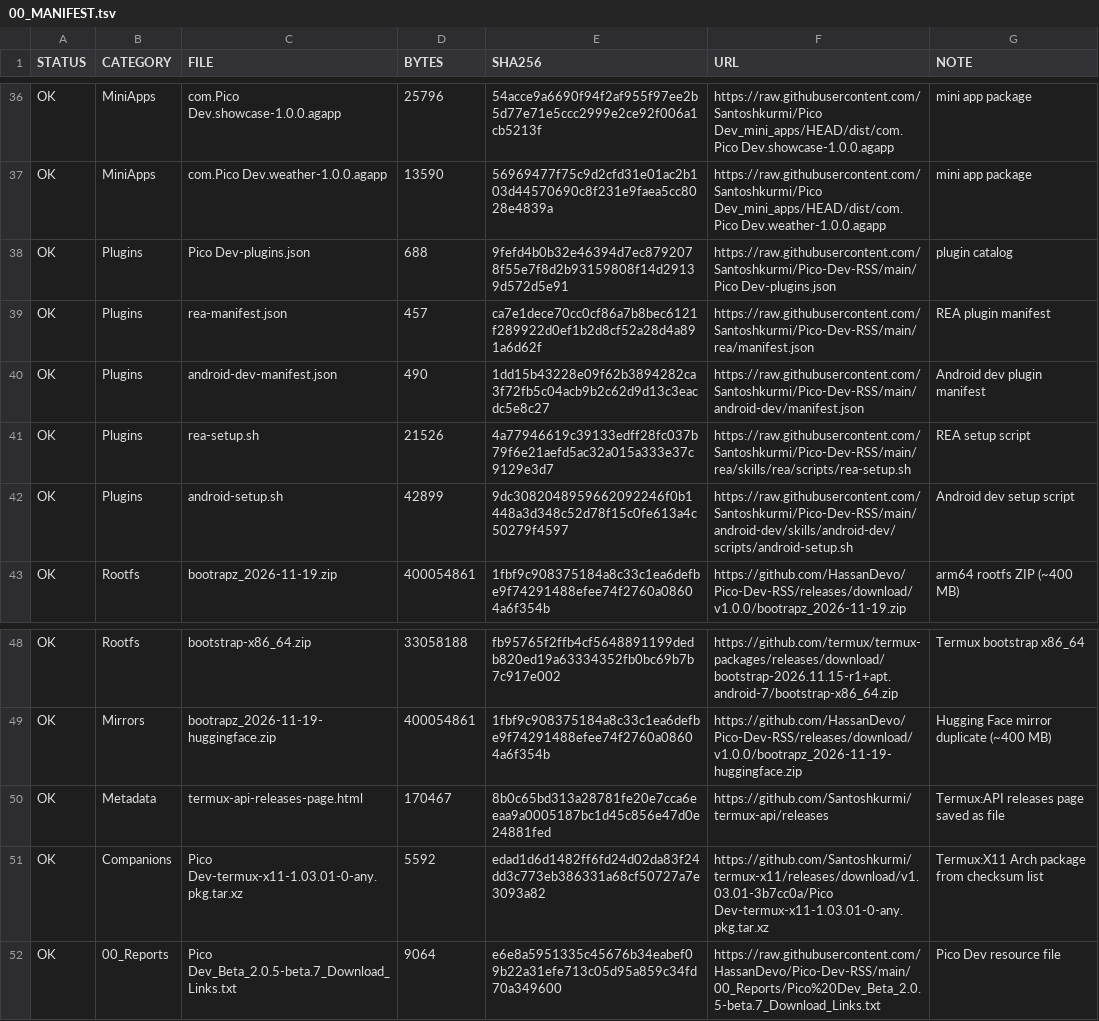
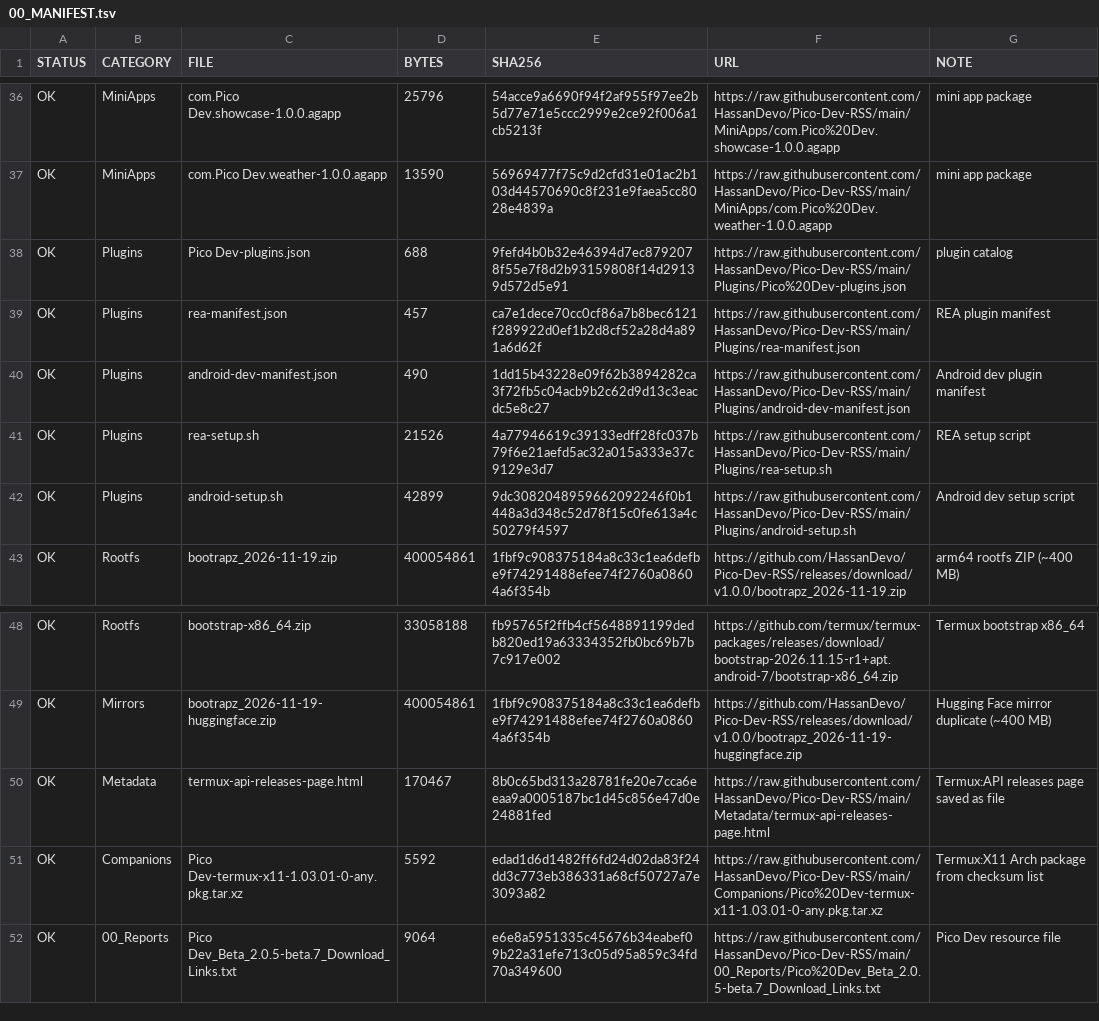
Before and after one commit to HassanDevo/Pico-Dev-RSS, a TSV file: 00_MANIFEST.tsv, drawn as a sheet; only a part is shown, gaps mark what is left out; the diff covers the shown part only; the diff names each change by its address in the sheet, - before the commit and + after, or states it on an @@ line.

```diff
--- a/00_MANIFEST.tsv
+++ b/00_MANIFEST.tsv
-F36 (URL): https://raw.githubusercontent.com/Santoshkurmi/Pico Dev_mini_apps/HEAD/dist/com.Pico Dev.showcase-1.0.0.agapp
+F36 (URL): https://raw.githubusercontent.com/HassanDevo/Pico-Dev-RSS/main/MiniApps/com.Pico%20Dev.showcase-1.0.0.agapp
-F37 (URL): https://raw.githubusercontent.com/Santoshkurmi/Pico Dev_mini_apps/HEAD/dist/com.Pico Dev.weather-1.0.0.agapp
+F37 (URL): https://raw.githubusercontent.com/HassanDevo/Pico-Dev-RSS/main/MiniApps/com.Pico%20Dev.weather-1.0.0.agapp
-F38 (URL): https://raw.githubusercontent.com/Santoshkurmi/Pico-Dev-RSS/main/Pico Dev-plugins.json
+F38 (URL): https://raw.githubusercontent.com/HassanDevo/Pico-Dev-RSS/main/Plugins/Pico%20Dev-plugins.json
-F39 (URL): https://raw.githubusercontent.com/Santoshkurmi/Pico-Dev-RSS/main/rea/manifest.json
+F39 (URL): https://raw.githubusercontent.com/HassanDevo/Pico-Dev-RSS/main/Plugins/rea-manifest.json
-F40 (URL): https://raw.githubusercontent.com/Santoshkurmi/Pico-Dev-RSS/main/android-dev/manifest.json
+F40 (URL): https://raw.githubusercontent.com/HassanDevo/Pico-Dev-RSS/main/Plugins/android-dev-manifest.json
-F41 (URL): https://raw.githubusercontent.com/Santoshkurmi/Pico-Dev-RSS/main/rea/skills/rea/scripts/rea-setup.sh
+F41 (URL): https://raw.githubusercontent.com/HassanDevo/Pico-Dev-RSS/main/Plugins/rea-setup.sh
-F42 (URL): https://raw.githubusercontent.com/Santoshkurmi/Pico-Dev-RSS/main/android-dev/skills/android-dev/scripts/android-setup.sh
+F42 (URL): https://raw.githubusercontent.com/HassanDevo/Pico-Dev-RSS/main/Plugins/android-setup.sh
-F50 (URL): https://github.com/Santoshkurmi/termux-api/releases
+F50 (URL): https://raw.githubusercontent.com/HassanDevo/Pico-Dev-RSS/main/Metadata/termux-api-releases-page.html
-F51 (URL): https://github.com/Santoshkurmi/termux-x11/releases/download/v1.03.01-3b7cc0a/Pico Dev-termux-x11-1.03.01-0-any.pkg.tar.xz
+F51 (URL): https://raw.githubusercontent.com/HassanDevo/Pico-Dev-RSS/main/Companions/Pico%20Dev-termux-x11-1.03.01-0-any.pkg.tar.xz
```
Also changed, not shown: 22 edited cells elsewhere in this file.
